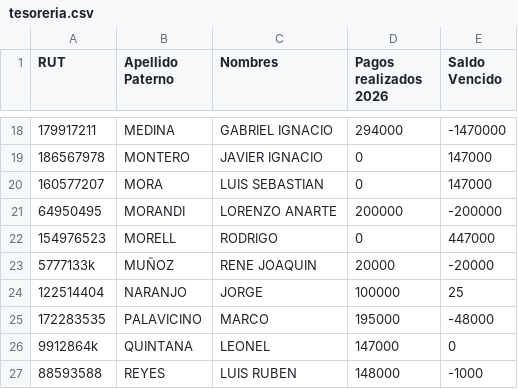
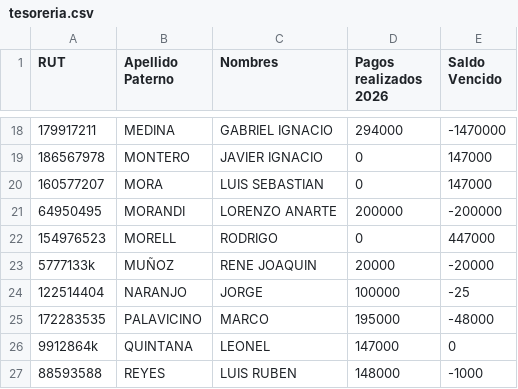
Before and after one commit to alvarorubiocl/RL122, a CSV file: tesoreria.csv, drawn as a sheet; only a part is shown, gaps mark what is left out.

Commit message:
Add files via upload

```diff
--- a/tesoreria.csv
+++ b/tesoreria.csv
@@ -23,3 +23,3 @@
 5777133k;MUÑOZ;RENE JOAQUIN;20000;-20000
-122514404;NARANJO;JORGE;100000;25
+122514404;NARANJO;JORGE;100000;-25
 172283535;PALAVICINO;MARCO;195000;-48000
```
